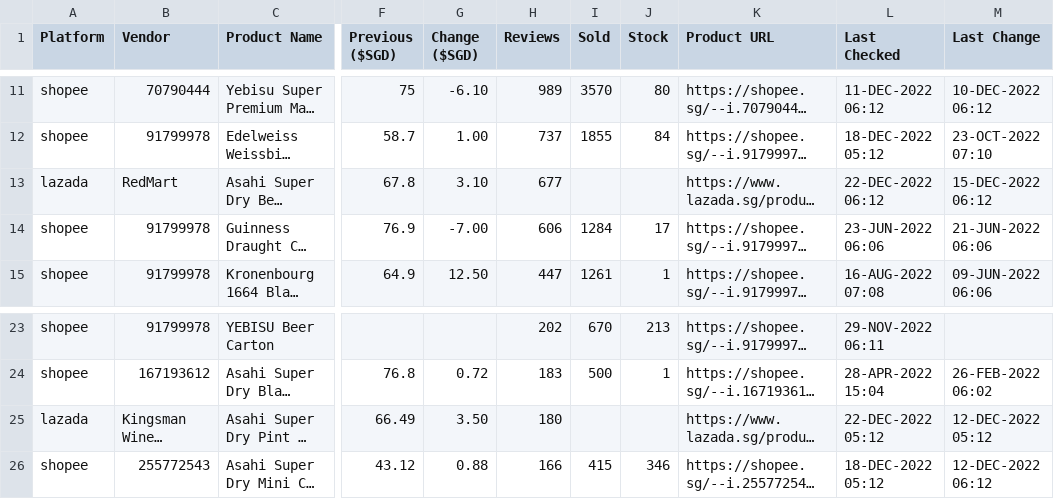
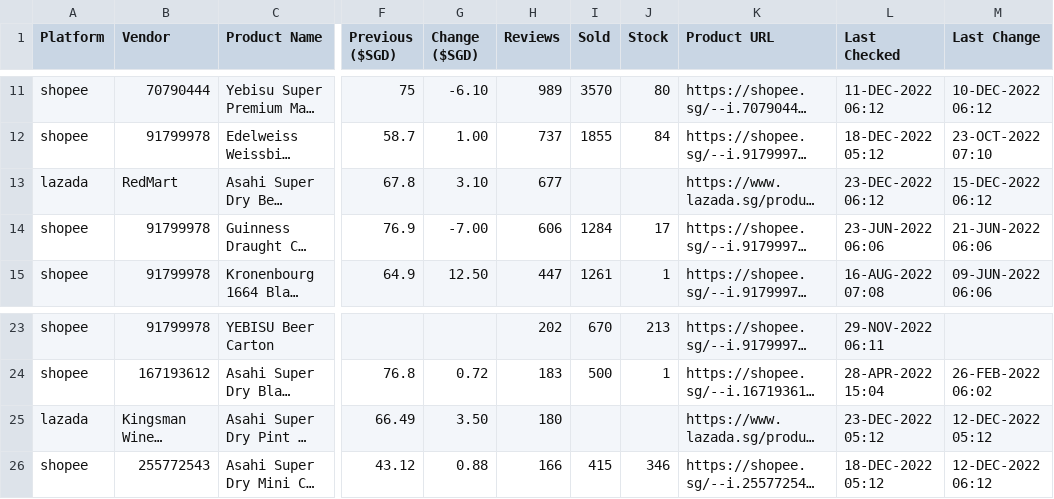
Before and after one commit to ngshiheng/fareview, a CSV file: data/asahi.csv, drawn as a sheet; only a part is shown, gaps mark what is left out; long unchanged cells end in …; the diff names each change by its address in the sheet, - before the commit and + after, or states it on an @@ line.

```diff
--- a/data/asahi.csv
+++ b/data/asahi.csv
-L13 (Last Checked): 22-DEC-2022 06:12
+L13 (Last Checked): 23-DEC-2022 06:12
-L25 (Last Checked): 22-DEC-2022 05:12
+L25 (Last Checked): 23-DEC-2022 05:12
```
Also changed, not shown: data/carlsberg.csv, data/guinness.csv, 2 other files.
